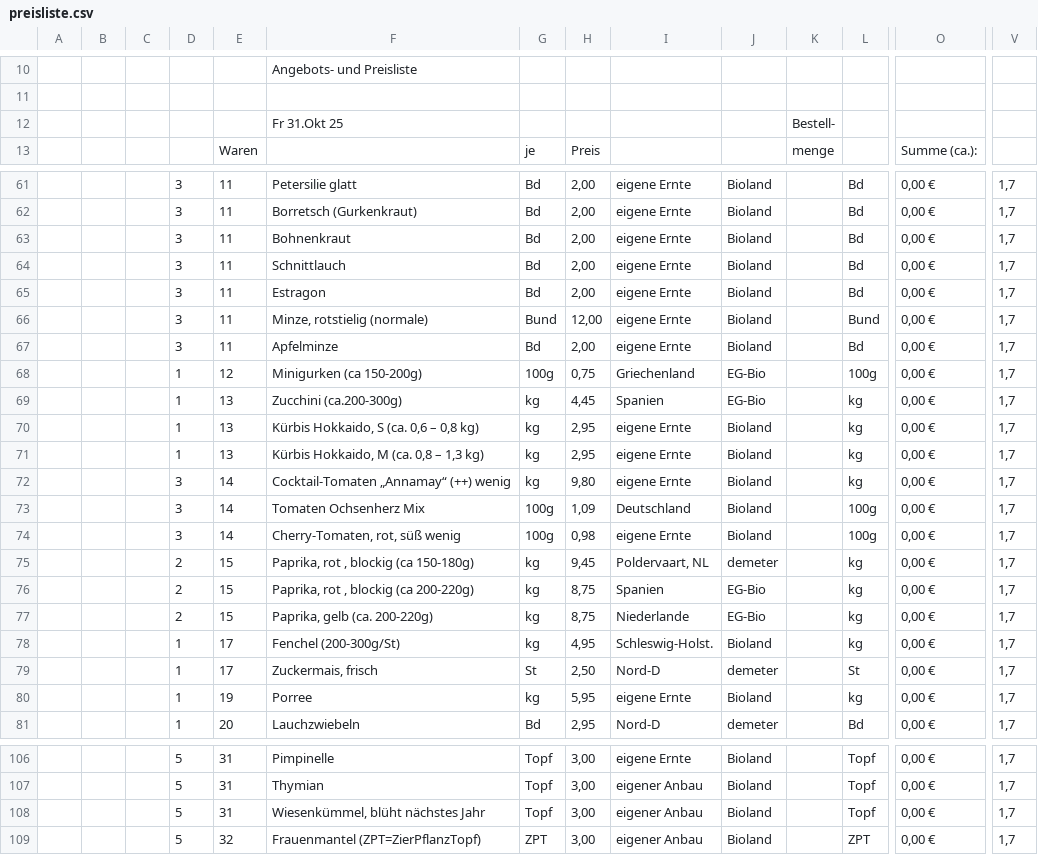
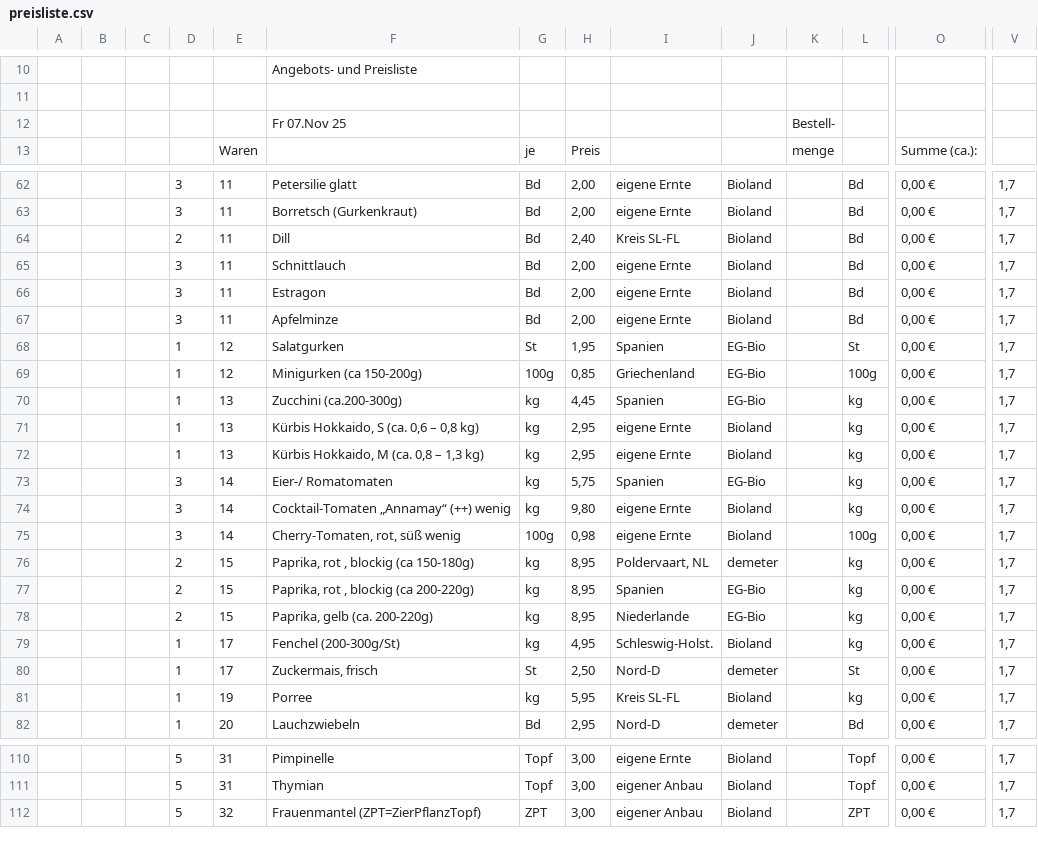
Before and after one commit to Freudenhof/Bestellformular, a CSV file: preisliste.csv, drawn as a sheet; only a part is shown, gaps mark what is left out; removed rows and columns are numbered as before the commit, all else as after; rows hold the shown columns only; the diff covers the shown part only; the diff names each change by its address in the sheet, - before the commit and + after, or states it on an @@ line.

```diff
--- a/preisliste.csv
+++ b/preisliste.csv
-F12: Fr 31.Okt 25
+F12: Fr 07.Nov 25
-D64: 3
+D64: 2
-F64: Bohnenkraut
+F64: Dill
-H64: 2,00
+H64: 2,40
-I64: eigene Ernte
+I64: Kreis SL-FL
-row 66:  |  |  | 3 | 11 | Minze, rotstielig (normale) | Bund | 12,00 | eigene Ernte | Bioland |  | Bund | 0,00 € | 1,7
+row 68:  |  |  | 1 | 12 | Salatgurken | St | 1,95 | Spanien | EG-Bio |  | St | 0,00 € | 1,7
-H69: 0,75
+H69: 0,85
+row 73:  |  |  | 3 | 14 | Eier-/ Romatomaten | kg | 5,75 | Spanien | EG-Bio |  | kg | 0,00 € | 1,7
-row 73:  |  |  | 3 | 14 | Tomaten Ochsenherz Mix | 100g | 1,09 | Deutschland | Bioland |  | 100g | 0,00 € | 1,7
-H76: 9,45
+H76: 8,95
-H77:H78: 8,75
+H77:H78: 8,95
-I81: eigene Ernte
+I81: Kreis SL-FL
-row 108:  |  |  | 5 | 31 | Wiesenkümmel, blüht nächstes Jahr | Topf | 3,00 | eigener Anbau | Bioland |  | Topf | 0,00 € | 1,7
```
Also changed, not shown: 7 added rows, 3 removed rows and 17 edited cells elsewhere in this file.
